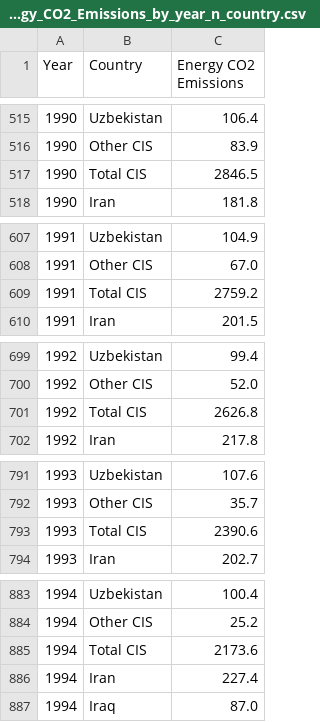
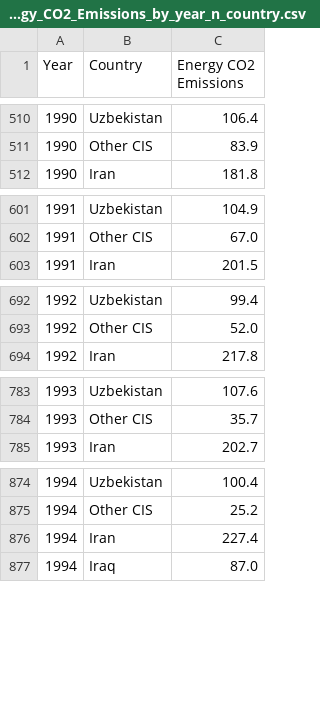
Before and after one commit to maddiebowman/Global_Climate_Change_Trends, a CSV file: Data/output/Energy_CO2_Emissions_by_year_n_country.csv, drawn as a sheet; only a part is shown, gaps mark what is left out; the diff covers the shown part only; the diff names each change by its address in the sheet, - before the commit and + after, or states it on an @@ line.

```diff
--- a/Data/output/Energy_CO2_Emissions_by_year_n_country.csv
+++ b/Data/output/Energy_CO2_Emissions_by_year_n_country.csv
-row 517: 1990 | Total CIS | 2846.5
-row 609: 1991 | Total CIS | 2759.2
-row 701: 1992 | Total CIS | 2626.8
-row 793: 1993 | Total CIS | 2390.6
-row 885: 1994 | Total CIS | 2173.6
```
Also changed, not shown: 33 removed rows elsewhere in this file, 8 other files.
